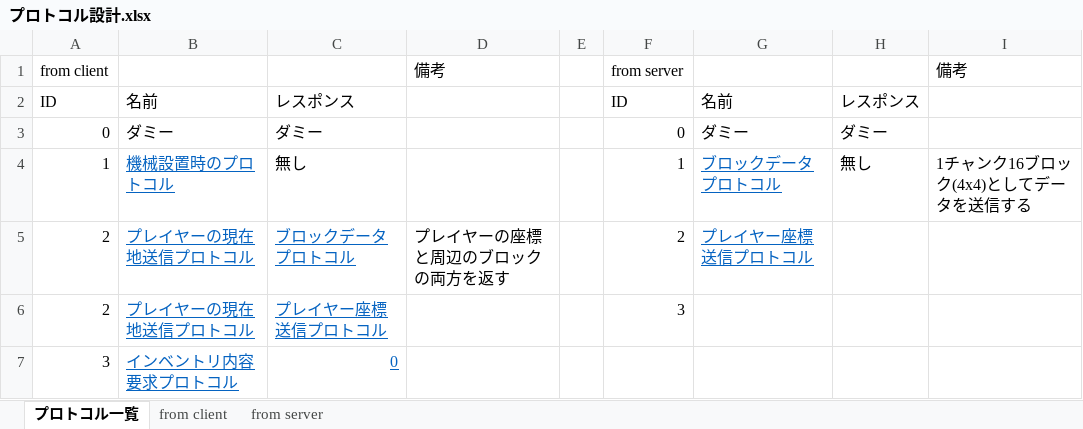
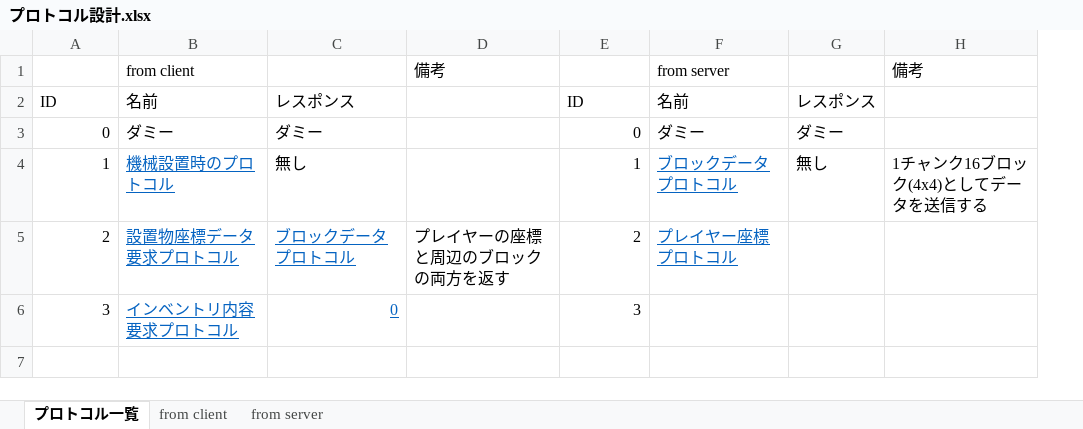
Before and after one commit to moorestech/moorestech, an Excel workbook: industrialization/Server/Protocol/プロトコル設計.xlsx, sheet プロトコル一覧, drawn as a sheet; values as stored, in another font and other column widths than the file's, no borders; removed rows and columns are numbered as before the commit, all else as after; the diff names each change by its address in the sheet, - before the commit and + after, or states it on an @@ line.

Commit message:
プロトコル設計変更

```diff
--- a/industrialization/Server/Protocol/プロトコル設計.xlsx (sheet プロトコル一覧)
+++ b/industrialization/Server/Protocol/プロトコル設計.xlsx (sheet プロトコル一覧)
-column E, empty
-row 1: from client |  |  | 備考 |  | from server |  |  | 備考
+row 1:  | from client |  | 備考 |  | from server |  | 備考
-B5: プレイヤーの現在地送信プロトコル
+B5: 設置物座標データ要求プロトコル
-F5: プレイヤー座標送信プロトコル
+F5: プレイヤー座標プロトコル
-row 6: 2 | プレイヤーの現在地送信プロトコル | プレイヤー座標送信プロトコル |  |  | 3
-E6: (empty)
+E6: 3
```
Also changed, not shown: sheet from client, sheet from server.
